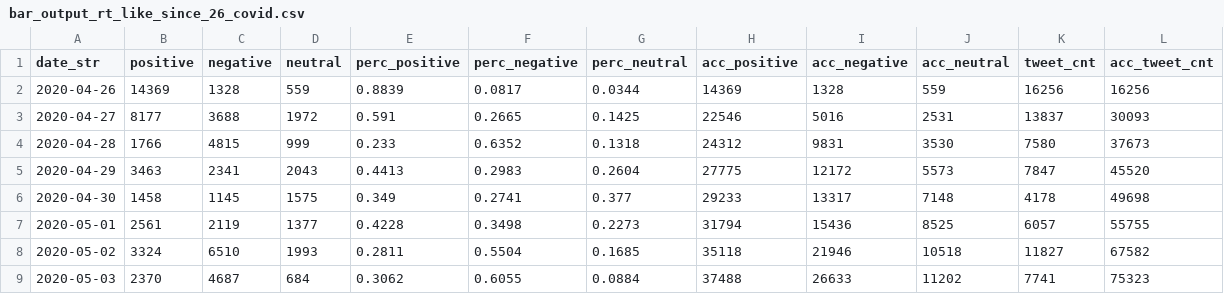
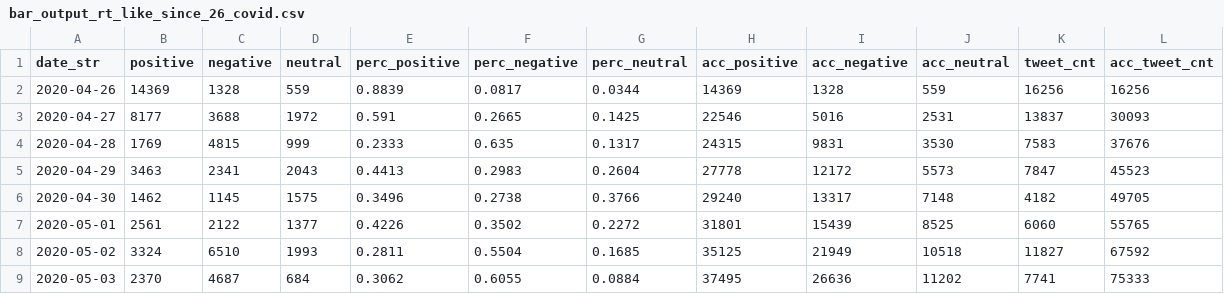
Before and after one commit to research-pub/research-pub.github.io, a CSV file: tracing/data/bar_output_rt_like_since_26_covid.csv, drawn as a sheet; only a part is shown; the diff covers the shown part only.

```diff
--- a/tracing/data/bar_output_rt_like_since_26_covid.csv
+++ b/tracing/data/bar_output_rt_like_since_26_covid.csv
@@ -3,7 +3,7 @@ date_str,positive,negative,neutral,perc_positive,perc_negative,perc_neutral,acc_
 2020-04-27,8177,3688,1972,0.591,0.2665,0.1425,22546,5016,2531,13837,30093
-2020-04-28,1766,4815,999,0.233,0.6352,0.1318,24312,9831,3530,7580,37673
-2020-04-29,3463,2341,2043,0.4413,0.2983,0.2604,27775,12172,5573,7847,45520
-2020-04-30,1458,1145,1575,0.349,0.2741,0.377,29233,13317,7148,4178,49698
-2020-05-01,2561,2119,1377,0.4228,0.3498,0.2273,31794,15436,8525,6057,55755
-2020-05-02,3324,6510,1993,0.2811,0.5504,0.1685,35118,21946,10518,11827,67582
-2020-05-03,2370,4687,684,0.3062,0.6055,0.0884,37488,26633,11202,7741,75323
+2020-04-28,1769,4815,999,0.2333,0.635,0.1317,24315,9831,3530,7583,37676
+2020-04-29,3463,2341,2043,0.4413,0.2983,0.2604,27778,12172,5573,7847,45523
+2020-04-30,1462,1145,1575,0.3496,0.2738,0.3766,29240,13317,7148,4182,49705
+2020-05-01,2561,2122,1377,0.4226,0.3502,0.2272,31801,15439,8525,6060,55765
+2020-05-02,3324,6510,1993,0.2811,0.5504,0.1685,35125,21949,10518,11827,67592
+2020-05-03,2370,4687,684,0.3062,0.6055,0.0884,37495,26636,11202,7741,75333
```
Also changed, not shown: 1 added row and 141 edited cells elsewhere in this file, tracing/data/bar_output_rt_like_since_26_mask.csv, 2 other files.
